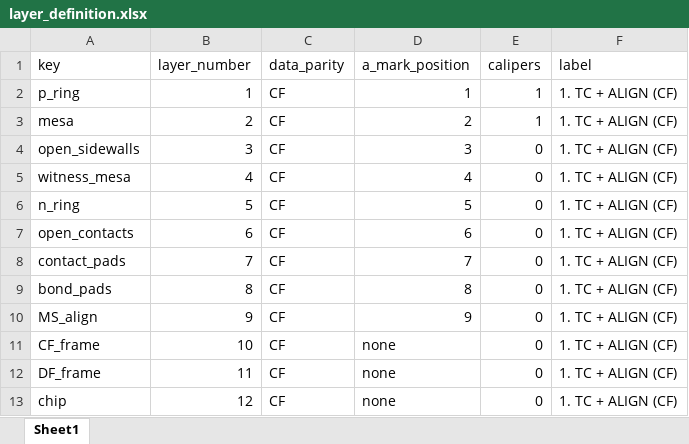
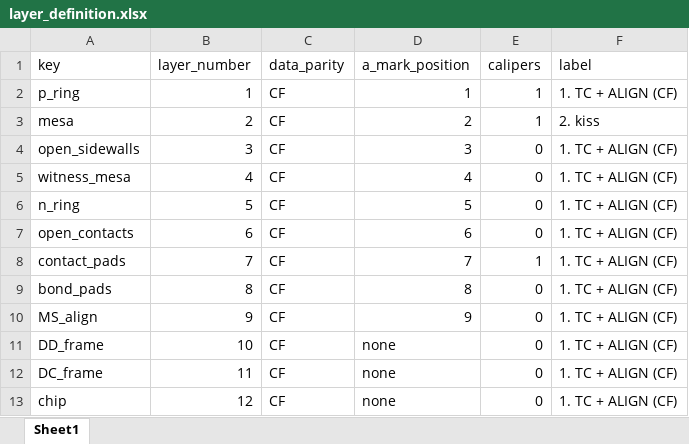
Before and after one commit to erikadamstrandberg/SELMA, an Excel workbook: hans_vcsel_mask/layer_definition.xlsx, sheet Sheet1, drawn as a sheet; values as stored, in another font and other column widths than the file's, no borders; the diff names each change by its address in the sheet, - before the commit and + after, or states it on an @@ line.

```diff
--- a/hans_vcsel_mask/layer_definition.xlsx (sheet Sheet1)
+++ b/hans_vcsel_mask/layer_definition.xlsx (sheet Sheet1)
-F3 (label): 1. TC + ALIGN (CF)
+F3 (label): 2. kiss
-E8 (calipers): 0
+E8 (calipers): 1
-A11 (key): CF_frame
+A11 (key): DD_frame
-A12 (key): DF_frame
+A12 (key): DC_frame
```
Also changed, not shown: 5 other files.
